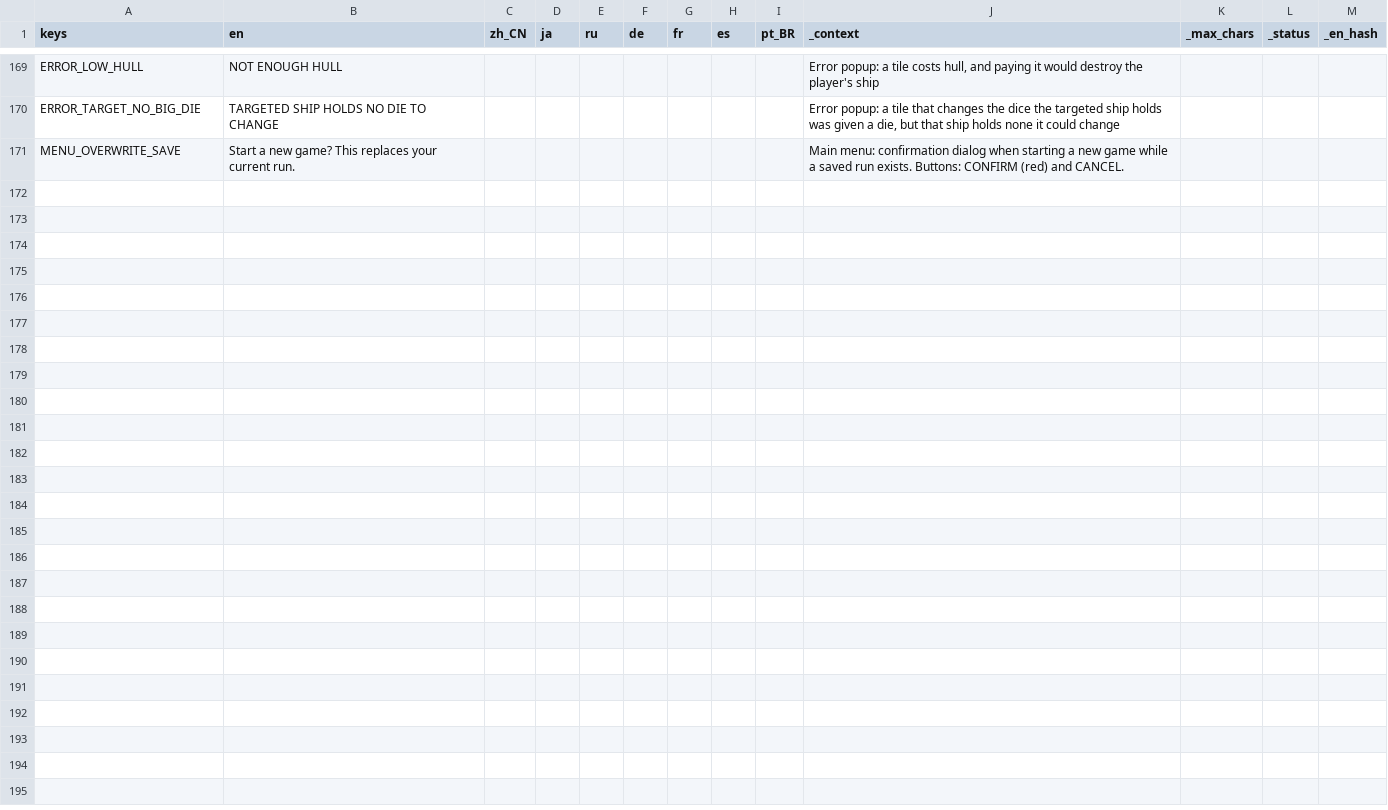
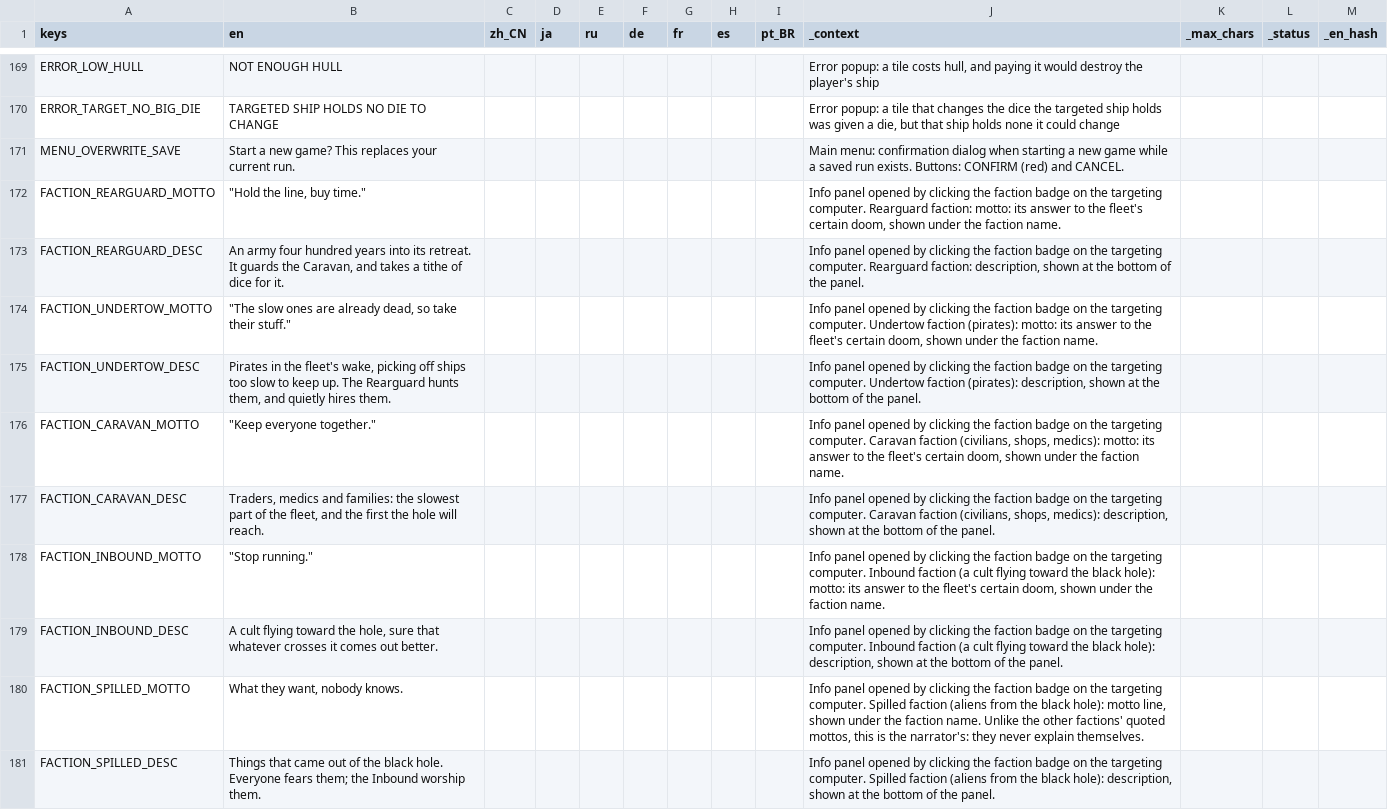
Before and after one commit to Andrew-D-Gibson/DieFighter, a CSV file: Localization/translations.csv, drawn as a sheet; only a part is shown, gaps mark what is left out.

```diff
--- a/Localization/translations.csv
+++ b/Localization/translations.csv
@@ -171 +171,11 @@ ERROR_TARGET_NO_BIG_DIE,TARGETED SHIP HOLDS NO DIE TO CHANGE,,,,,,,,"Error popup
 MENU_OVERWRITE_SAVE,Start a new game? This replaces your current run.,,,,,,,,Main menu: confirmation dialog when starting a new game while a saved run exists. Buttons: CONFIRM (red) and CANCEL.,,,
+FACTION_REARGUARD_MOTTO,"""Hold the line, buy time.""",,,,,,,,"Info panel opened by clicking the faction badge on the targeting computer. Rearguard faction: motto: its answer to the fleet's certain doom, shown under the faction name.",,,
+FACTION_REARGUARD_DESC,"An army four hundred years into its retreat. It guards the Caravan, and takes a tithe of dice for it.",,,,,,,,"Info panel opened by clicking the faction badge on the targeting computer. Rearguard faction: description, shown at the bottom of the panel.",,,
+FACTION_UNDERTOW_MOTTO,"""The slow ones are already dead, so take their stuff.""",,,,,,,,"Info panel opened by clicking the faction badge on the targeting computer. Undertow faction (pirates): motto: its answer to the fleet's certain doom, shown under the faction name.",,,
+FACTION_UNDERTOW_DESC,"Pirates in the fleet's wake, picking off ships too slow to keep up. The Rearguard hunts them, and quietly hires them.",,,,,,,,"Info panel opened by clicking the faction badge on the targeting computer. Undertow faction (pirates): description, shown at the bottom of the panel.",,,
+FACTION_CARAVAN_MOTTO,"""Keep everyone together.""",,,,,,,,"Info panel opened by clicking the faction badge on the targeting computer. Caravan faction (civilians, shops, medics): motto: its answer to the fleet's certain doom, shown under the faction name.",,,
+FACTION_CARAVAN_DESC,"Traders, medics and families: the slowest part of the fleet, and the first the hole will reach.",,,,,,,,"Info panel opened by clicking the faction badge on the targeting computer. Caravan faction (civilians, shops, medics): description, shown at the bottom of the panel.",,,
+FACTION_INBOUND_MOTTO,"""Stop running.""",,,,,,,,"Info panel opened by clicking the faction badge on the targeting computer. Inbound faction (a cult flying toward the black hole): motto: its answer to the fleet's certain doom, shown under the faction name.",,,
+FACTION_INBOUND_DESC,"A cult flying toward the hole, sure that whatever crosses it comes out better.",,,,,,,,"Info panel opened by clicking the faction badge on the targeting computer. Inbound faction (a cult flying toward the black hole): description, shown at the bottom of the panel.",,,
+FACTION_SPILLED_MOTTO,"What they want, nobody knows.",,,,,,,,"Info panel opened by clicking the faction badge on the targeting computer. Spilled faction (aliens from the black hole): motto line, shown under the faction name. Unlike the other factions' quoted mottos, this is the narrator's: they never explain themselves.",,,
+FACTION_SPILLED_DESC,Things that came out of the black hole. Everyone fears them; the Inbound worship them.,,,,,,,,"Info panel opened by clicking the faction badge on the targeting computer. Spilled faction (aliens from the black hole): description, shown at the bottom of the panel.",,,
```
Also changed, not shown: 9 other files.
